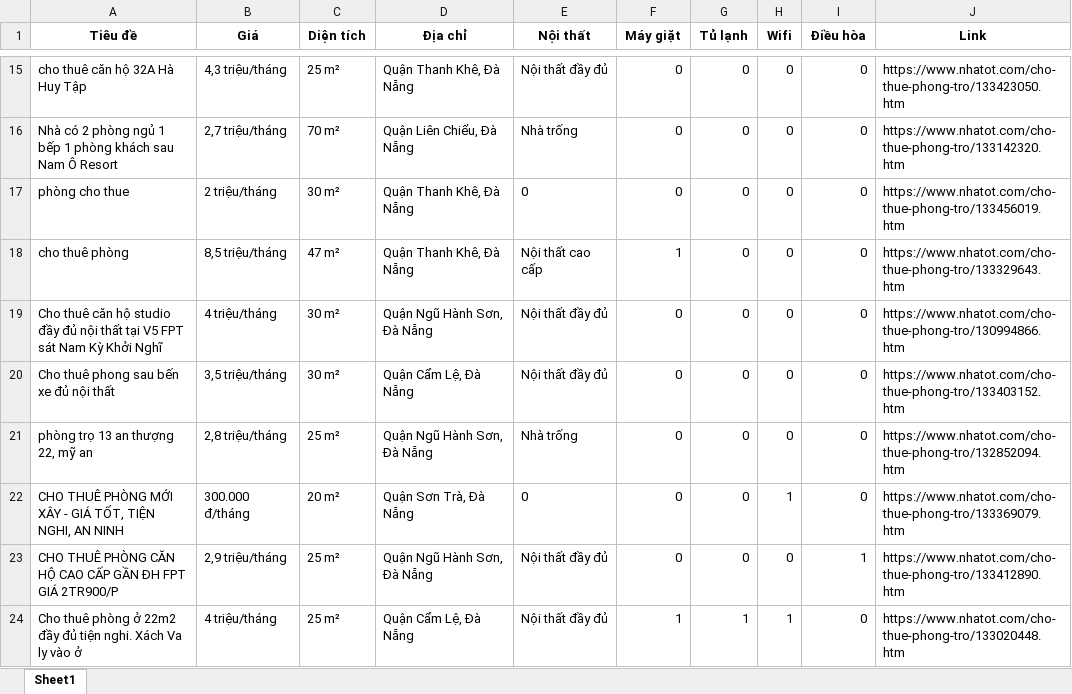
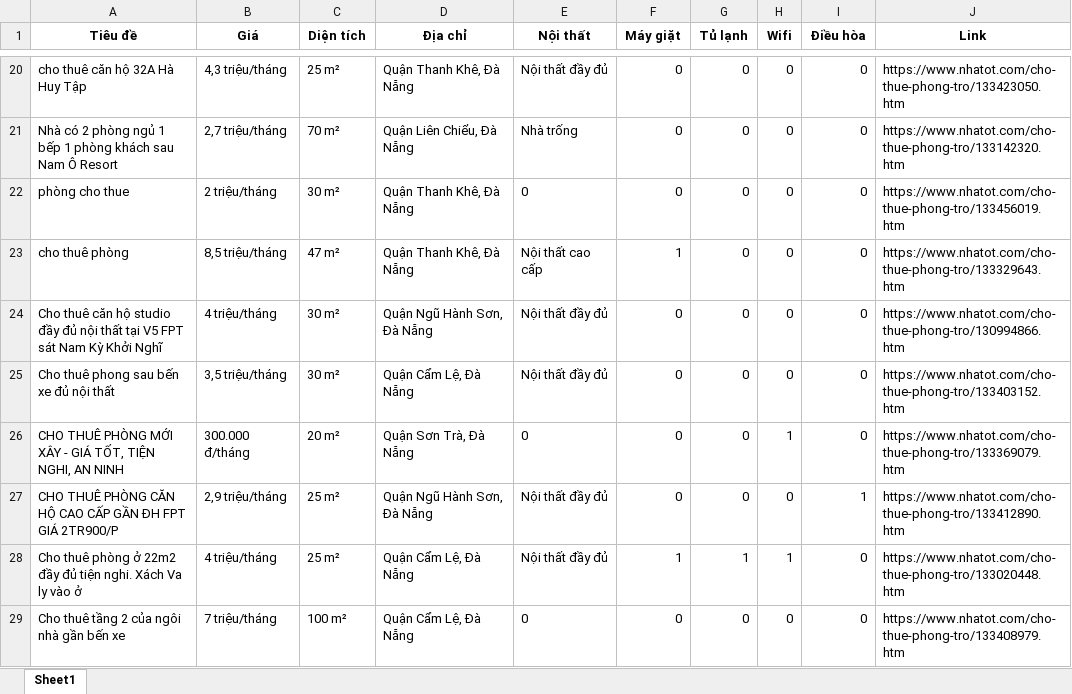
Before and after one commit to 5ude-k/c-o-d-li-u-ph-ng-tr-, an Excel workbook: nhatot_phongtro_danang_all.xlsx, sheet Sheet1, drawn as a sheet; only a part is shown, gaps mark what is left out; the shorter side is filled out with more unchanged rows; values as stored, in another font and other column widths than the file's, no borders; removed rows and columns are numbered as before the commit, all else as after; the diff covers the shown part only; the diff names each change by its address in the sheet, - before the commit and + after, or states it on an @@ line.

```diff
--- a/nhatot_phongtro_danang_all.xlsx (sheet Sheet1)
+++ b/nhatot_phongtro_danang_all.xlsx (sheet Sheet1)
-row 21: phòng trọ 13 an thượng 22, mỹ an | 2,8 triệu/tháng | 25 m² | Quận Ngũ Hành Sơn, Đà Nẵng | Nhà trống | 0 | 0 | 0 | 0 | https://www.nhatot.com/cho-thue-phong-tro/132852094.htm
```
Also changed, not shown: 7 added rows, 11 removed rows and 4 moved rows elsewhere in this sheet, 3 other files.
